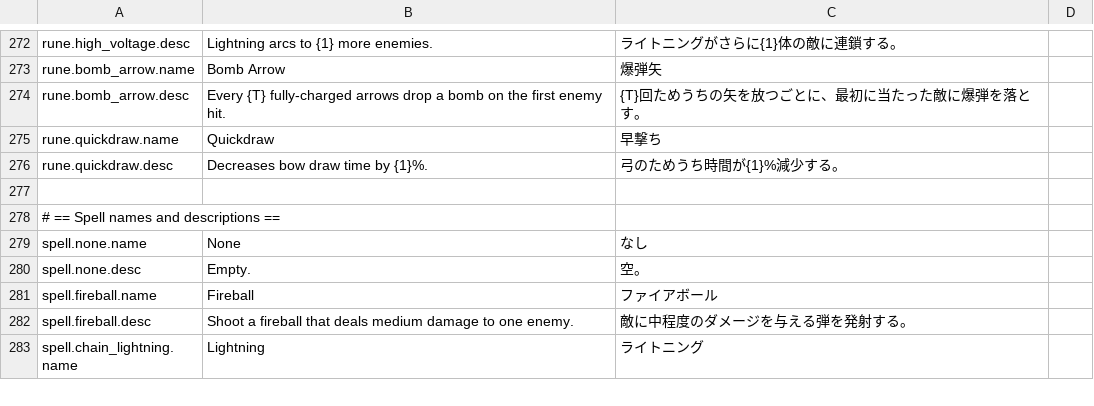
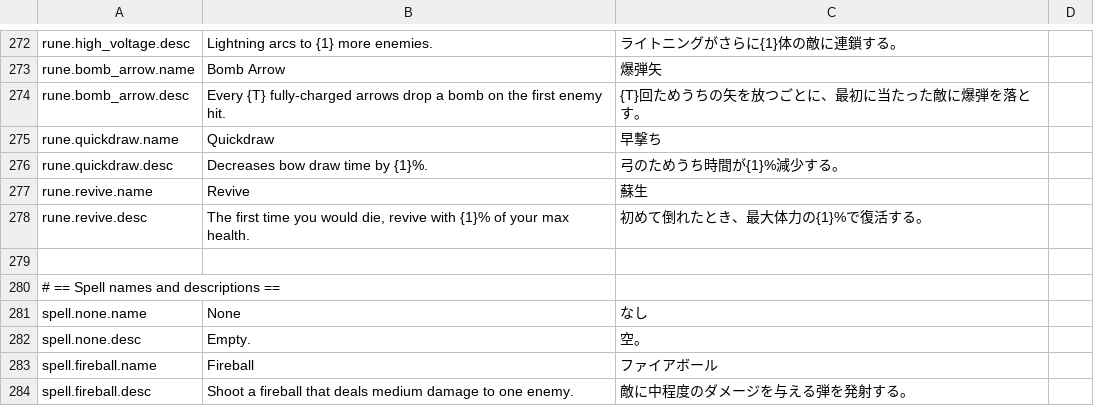
Before and after one commit to SquidGodDev/runic-rogues, a CSV file: Source/data/localization.csv, drawn as a sheet; only a part is shown, gaps mark what is left out; the shorter side is filled out with more unchanged rows; the diff names each change by its address in the sheet, - before the commit and + after, or states it on an @@ line.

Commit message:
Add revive rune

```diff
--- a/Source/data/localization.csv
+++ b/Source/data/localization.csv
+row 277: rune.revive.name | Revive | 蘇生
+row 278: rune.revive.desc | The first time you would die, revive with {1}% of your max health. | 初めて倒れたとき、最大体力の{1}%で復活する。
```
Also changed, not shown: 8 other files.
